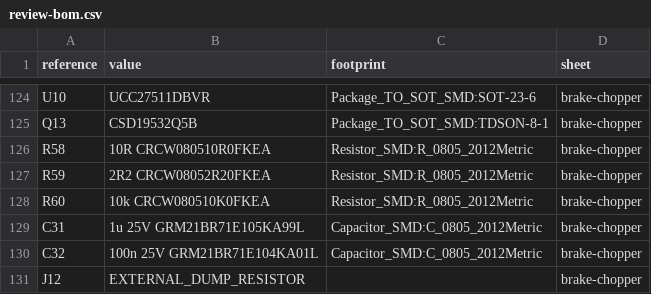
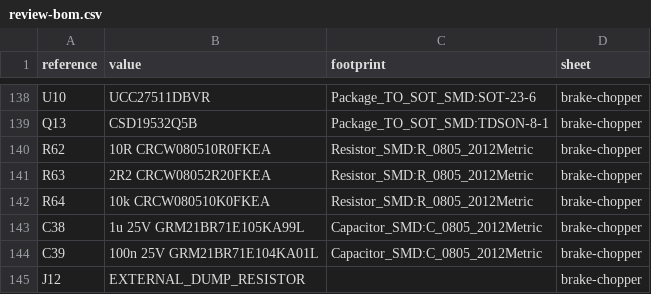
Before and after one commit to felixfelix-bot/cycle-without-chain, a CSV file: hardware/powerboard-reva/review-bom.csv, drawn as a sheet; only a part is shown, gaps mark what is left out; the diff covers the shown part only.

```diff
--- a/hardware/powerboard-reva/review-bom.csv
+++ b/hardware/powerboard-reva/review-bom.csv
@@ -125,7 +139,7 @@ U10,UCC27511DBVR,Package_TO_SOT_SMD:SOT-23-6,brake-chopper
 Q13,CSD19532Q5B,Package_TO_SOT_SMD:TDSON-8-1,brake-chopper
-R58,10R CRCW080510R0FKEA,Resistor_SMD:R_0805_2012Metric,brake-chopper
-R59,2R2 CRCW08052R20FKEA,Resistor_SMD:R_0805_2012Metric,brake-chopper
-R60,10k CRCW080510K0FKEA,Resistor_SMD:R_0805_2012Metric,brake-chopper
-C31,1u 25V GRM21BR71E105KA99L,Capacitor_SMD:C_0805_2012Metric,brake-chopper
-C32,100n 25V GRM21BR71E104KA01L,Capacitor_SMD:C_0805_2012Metric,brake-chopper
+R62,10R CRCW080510R0FKEA,Resistor_SMD:R_0805_2012Metric,brake-chopper
+R63,2R2 CRCW08052R20FKEA,Resistor_SMD:R_0805_2012Metric,brake-chopper
+R64,10k CRCW080510K0FKEA,Resistor_SMD:R_0805_2012Metric,brake-chopper
+C38,1u 25V GRM21BR71E105KA99L,Capacitor_SMD:C_0805_2012Metric,brake-chopper
+C39,100n 25V GRM21BR71E104KA01L,Capacitor_SMD:C_0805_2012Metric,brake-chopper
 J12,EXTERNAL_DUMP_RESISTOR,,brake-chopper
```
Also changed, not shown: 18 added rows, 4 removed rows and 8 edited cells elsewhere in this file, hardware/powerboard-reva/pin-net-map.csv, 36 other files.
